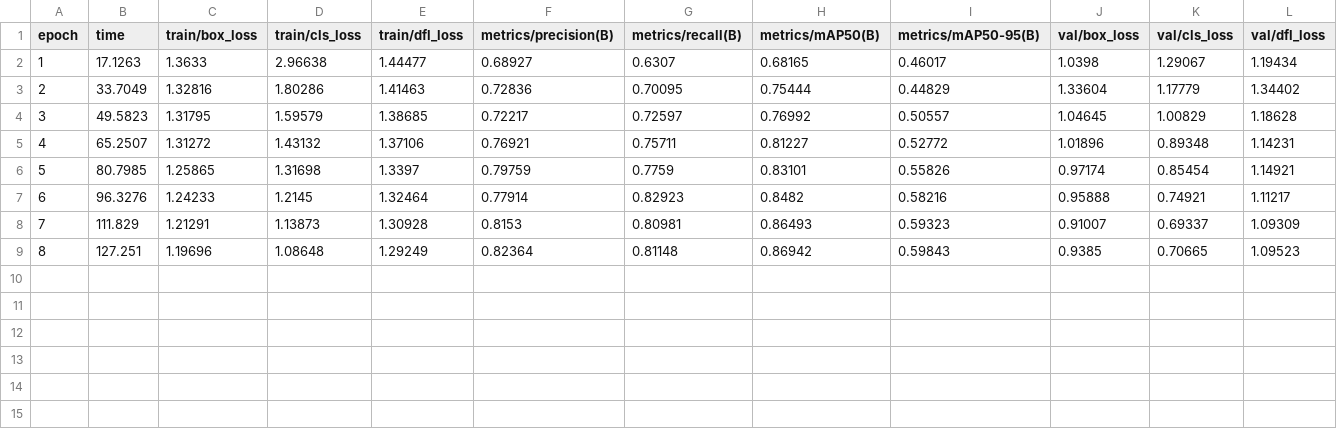
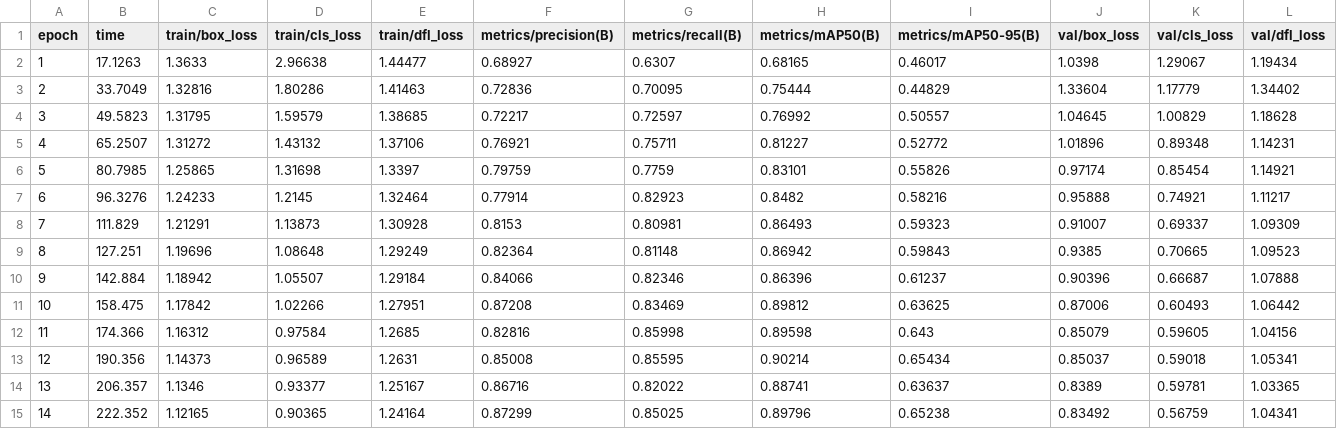
Before and after one commit to bekhzod-olimov/ObjectDetectionSampleProjects, a CSV file: runs/detect/fish_yolo11n/results.csv, drawn as a sheet; only a part is shown; rows hold the shown columns only; the diff names each change by its address in the sheet, - before the commit and + after, or states it on an @@ line.

```diff
--- a/runs/detect/fish_yolo11n/results.csv
+++ b/runs/detect/fish_yolo11n/results.csv
+row 10: 9 | 142.884 | 1.18942 | 1.05507 | 1.29184 | 0.84066 | 0.82346 | 0.86396 | 0.61237 | 0.90396 | 0.66687 | 1.07888
+row 11: 10 | 158.475 | 1.17842 | 1.02266 | 1.27951 | 0.87208 | 0.83469 | 0.89812 | 0.63625 | 0.87006 | 0.60493 | 1.06442
+row 12: 11 | 174.366 | 1.16312 | 0.97584 | 1.2685 | 0.82816 | 0.85998 | 0.89598 | 0.643 | 0.85079 | 0.59605 | 1.04156
+row 13: 12 | 190.356 | 1.14373 | 0.96589 | 1.2631 | 0.85008 | 0.85595 | 0.90214 | 0.65434 | 0.85037 | 0.59018 | 1.05341
+row 14: 13 | 206.357 | 1.1346 | 0.93377 | 1.25167 | 0.86716 | 0.82022 | 0.88741 | 0.63637 | 0.8389 | 0.59781 | 1.03365
+row 15: 14 | 222.352 | 1.12165 | 0.90365 | 1.24164 | 0.87299 | 0.85025 | 0.89796 | 0.65238 | 0.83492 | 0.56759 | 1.04341
```
Also changed, not shown: 4 other files.
